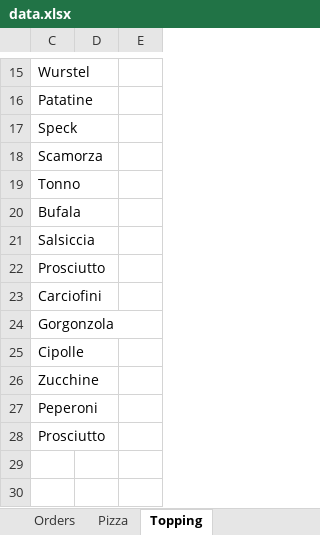
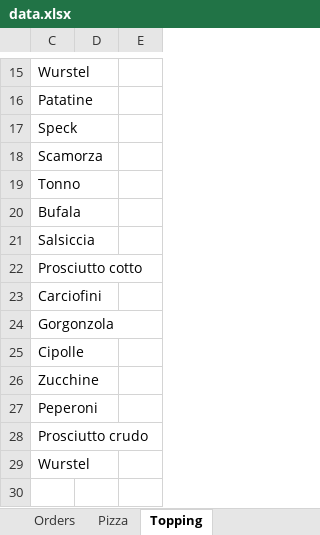
Before and after one commit to Luca-Pozzi/pizza_chart, an Excel workbook: data/data.xlsx, sheet Topping, drawn as a sheet; only a part is shown, gaps mark what is left out; values as stored, in another font and other column widths than the file's, no borders; table styles not drawn; the diff names each change by its address in the sheet, - before the commit and + after, or states it on an @@ line.

```diff
--- a/data/data.xlsx (sheet Topping)
+++ b/data/data.xlsx (sheet Topping)
-C22: Prosciutto
+C22: Prosciutto cotto
-C28: Prosciutto
+C28: Prosciutto crudo
+row 29: Wurstel
```
Also changed, not shown: sheet Pizza, sheet Orders, hidden cells, 4 other files.
